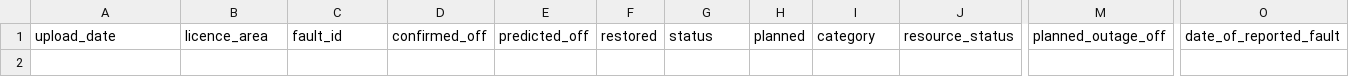
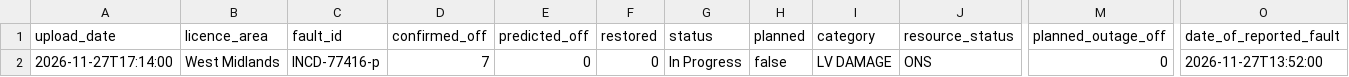
Before and after one commit to thechelsuk/uk.cheltenham-od.raw, a CSV file: sources/nged-power-cuts/power-cuts.csv, drawn as a sheet; only a part is shown, gaps mark what is left out; rows hold the shown columns only; the diff names each change by its address in the sheet, - before the commit and + after, or states it on an @@ line.

```diff
--- a/sources/nged-power-cuts/power-cuts.csv
+++ b/sources/nged-power-cuts/power-cuts.csv
+row 2: 2026-11-27T17:14:00 | West Midlands | INCD-77416-p | 7 | 0 | 0 | In Progress | false | LV DAMAGE | ONS | 0 | 2026-11-27T13:52:00
```
Also changed, not shown: 2 other files.
